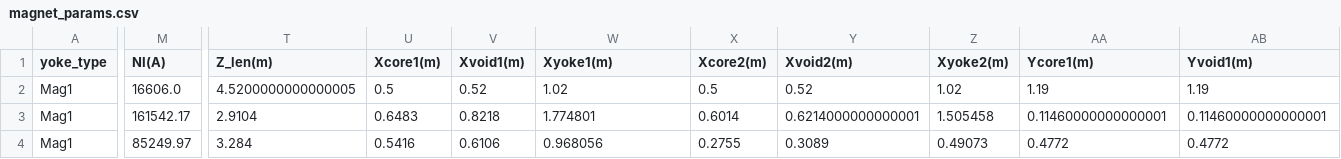
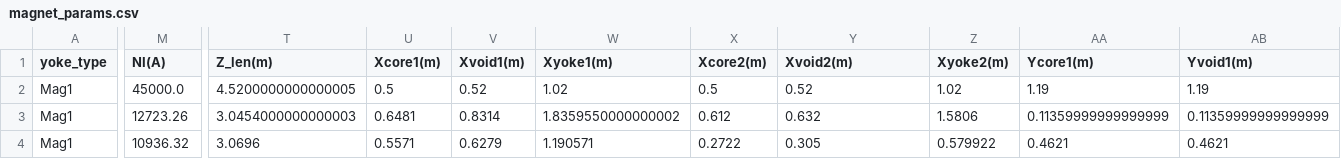
Before and after one commit to lfpc/MuonsAndMatter, a CSV file: data/magnet_params.csv, drawn as a sheet; only a part is shown, gaps mark what is left out; the diff covers the shown part only; the diff names each change by its address in the sheet, - before the commit and + after, or states it on an @@ line.

```diff
--- a/data/magnet_params.csv
+++ b/data/magnet_params.csv
-M2 (NI(A)): 16606.0
+M2 (NI(A)): 45000.0
-M3 (NI(A)): 161542.17
+M3 (NI(A)): 12723.26
-T3 (Z_len(m)): 2.9104
+T3 (Z_len(m)): 3.0454000000000003
-U3 (Xcore1(m)): 0.6483
+U3 (Xcore1(m)): 0.6481
-V3 (Xvoid1(m)): 0.8218
+V3 (Xvoid1(m)): 0.8314
-W3 (Xyoke1(m)): 1.774801
+W3 (Xyoke1(m)): 1.8359550000000002
-X3 (Xcore2(m)): 0.6014
+X3 (Xcore2(m)): 0.612
-Y3 (Xvoid2(m)): 0.6214000000000001
+Y3 (Xvoid2(m)): 0.632
-Z3 (Xyoke2(m)): 1.505458
+Z3 (Xyoke2(m)): 1.5806
-AA3 (Ycore1(m)): 0.11460000000000001
+AA3 (Ycore1(m)): 0.11359999999999999
-AB3 (Yvoid1(m)): 0.11460000000000001
+AB3 (Yvoid1(m)): 0.11359999999999999
-M4 (NI(A)): 85249.97
+M4 (NI(A)): 10936.32
-T4 (Z_len(m)): 3.284
+T4 (Z_len(m)): 3.0696
-U4 (Xcore1(m)): 0.5416
+U4 (Xcore1(m)): 0.5571
-V4 (Xvoid1(m)): 0.6106
+V4 (Xvoid1(m)): 0.6279
-W4 (Xyoke1(m)): 0.968056
+W4 (Xyoke1(m)): 1.190571
-X4 (Xcore2(m)): 0.2755
+X4 (Xcore2(m)): 0.2722
-Y4 (Xvoid2(m)): 0.3089
+Y4 (Xvoid2(m)): 0.305
-Z4 (Xyoke2(m)): 0.49073
+Z4 (Xyoke2(m)): 0.579922
-AA4 (Ycore1(m)): 0.4772
+AA4 (Ycore1(m)): 0.4621
-AB4 (Yvoid1(m)): 0.4772
+AB4 (Yvoid1(m)): 0.4621
```
Also changed, not shown: 68 edited cells elsewhere in this file, 6 other files.
